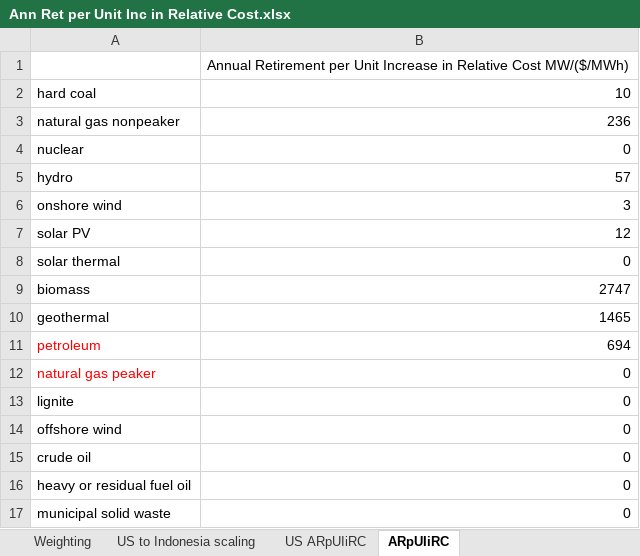
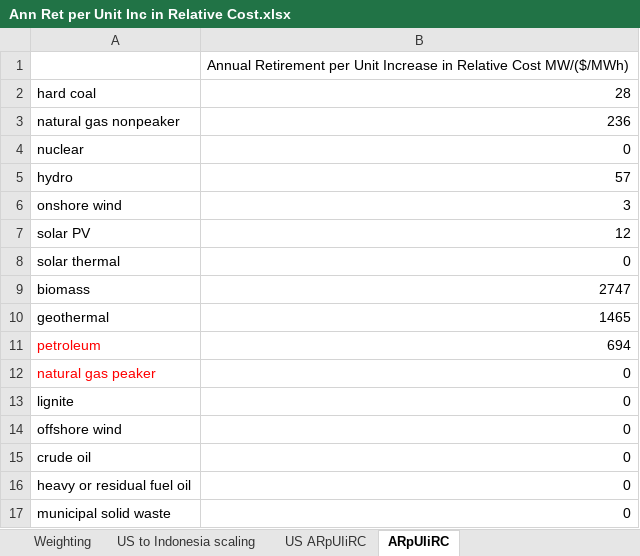
Before and after one commit to climatepolicylab/eps-indonesia-cpl, an Excel workbook: InputData/elec/ARpUIiRC/Ann Ret per Unit Inc in Relative Cost.xlsx, sheet ARpUIiRC, drawn as a sheet; values as stored, in another font and other column widths than the file's, no borders; the diff names each change by its address in the sheet, - before the commit and + after, or states it on an @@ line.

```diff
--- a/InputData/elec/ARpUIiRC/Ann Ret per Unit Inc in Relative Cost.xlsx (sheet ARpUIiRC)
+++ b/InputData/elec/ARpUIiRC/Ann Ret per Unit Inc in Relative Cost.xlsx (sheet ARpUIiRC)
-B2: 10
+B2: 28
```
Also changed, not shown: sheet About, sheet US to Indonesia scaling, 1 other file.
